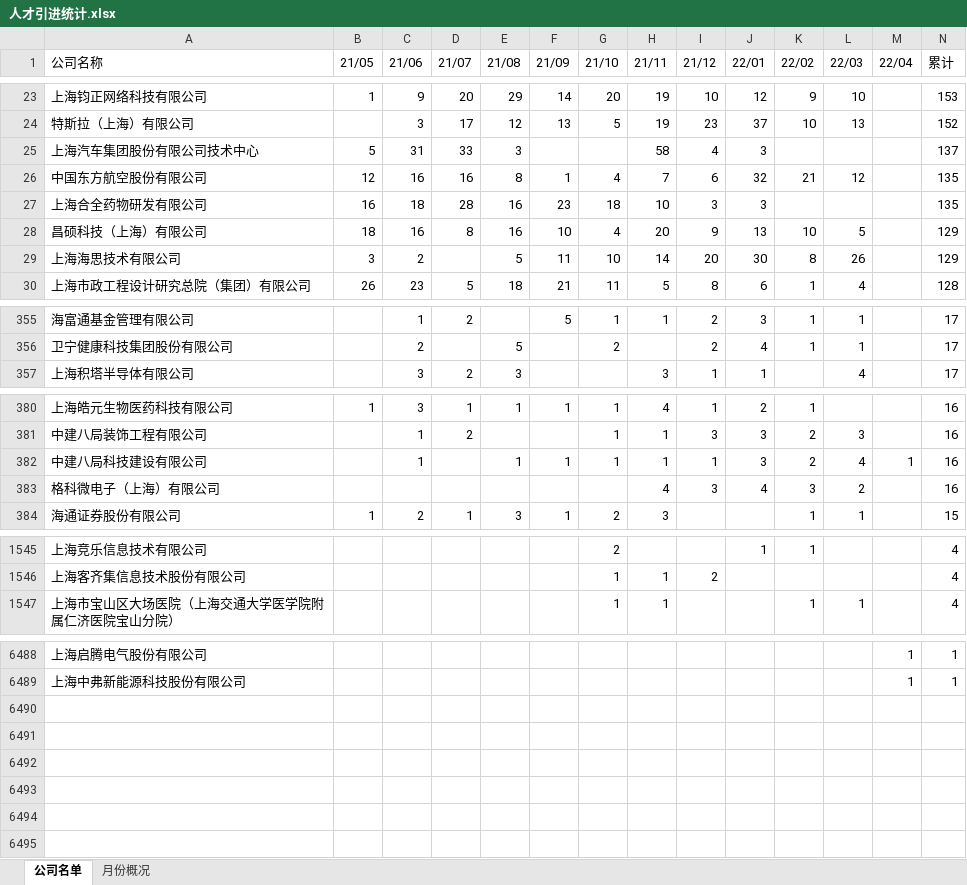
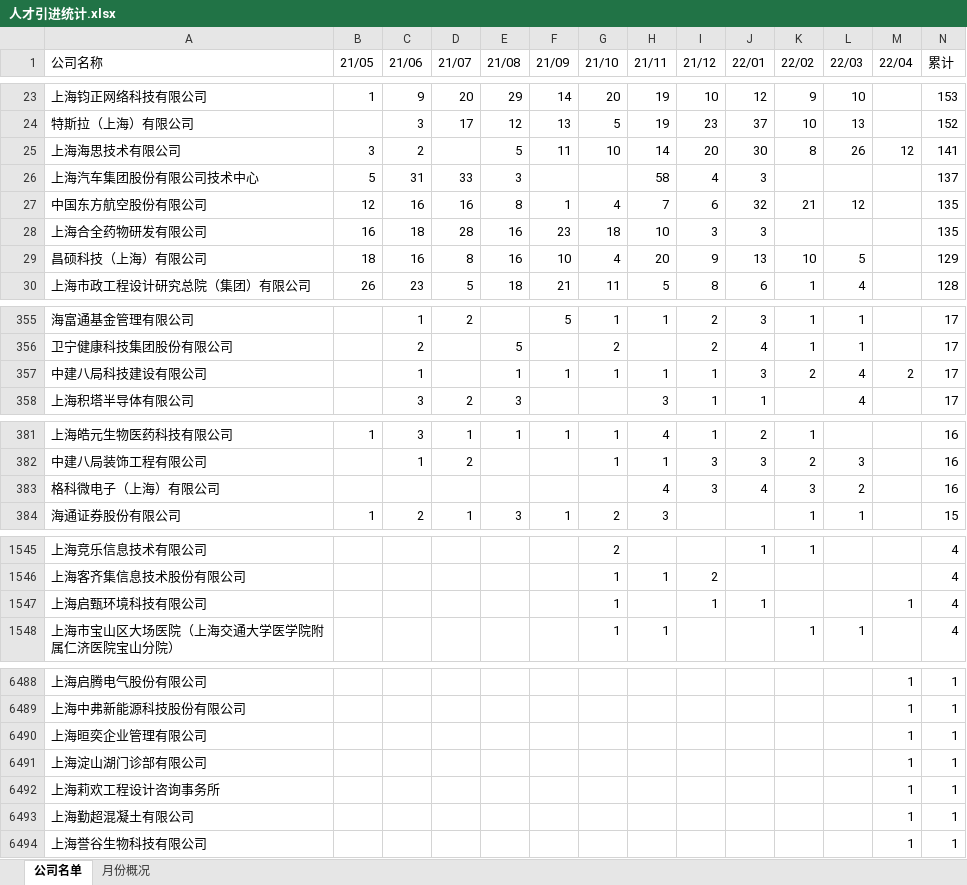
Before and after one commit to hanjc1993/luohu_rencai, an Excel workbook: 人才引进统计.xlsx, sheet 公司名单, drawn as a sheet; only a part is shown, gaps mark what is left out; values as stored, in another font and other column widths than the file's, no borders; removed rows and columns are numbered as before the commit, all else as after; the diff covers the shown part only; the diff names each change by its address in the sheet, - before the commit and + after, or states it on an @@ line.

```diff
--- a/人才引进统计.xlsx (sheet 公司名单)
+++ b/人才引进统计.xlsx (sheet 公司名单)
+row 25: 上海海思技术有限公司 | 3 | 2 |  | 5 | 11 | 10 | 14 | 20 | 30 | 8 | 26 | 12 | 141
-row 29: 上海海思技术有限公司 | 3 | 2 |  | 5 | 11 | 10 | 14 | 20 | 30 | 8 | 26 |  | 129
+row 357: 中建八局科技建设有限公司 |  | 1 |  | 1 | 1 | 1 | 1 | 1 | 3 | 2 | 4 | 2 | 17
-row 382: 中建八局科技建设有限公司 |  | 1 |  | 1 | 1 | 1 | 1 | 1 | 3 | 2 | 4 | 1 | 16
+row 1547: 上海启甄环境科技有限公司 |  |  |  |  |  | 1 |  | 1 | 1 |  |  | 1 | 4
+row 6490: 上海晅奕企业管理有限公司 |  |  |  |  |  |  |  |  |  |  |  | 1 | 1
+row 6491: 上海淀山湖门诊部有限公司 |  |  |  |  |  |  |  |  |  |  |  | 1 | 1
+row 6492: 上海莉欢工程设计咨询事务所 |  |  |  |  |  |  |  |  |  |  |  | 1 | 1
+row 6493: 上海勤超混凝土有限公司 |  |  |  |  |  |  |  |  |  |  |  | 1 | 1
+row 6494: 上海誉谷生物科技有限公司 |  |  |  |  |  |  |  |  |  |  |  | 1 | 1
```
Also changed, not shown: 1 added row and 2 removed rows elsewhere in this sheet, sheet 月份概况, 人才引进公示.xlsx, 1 other file.
